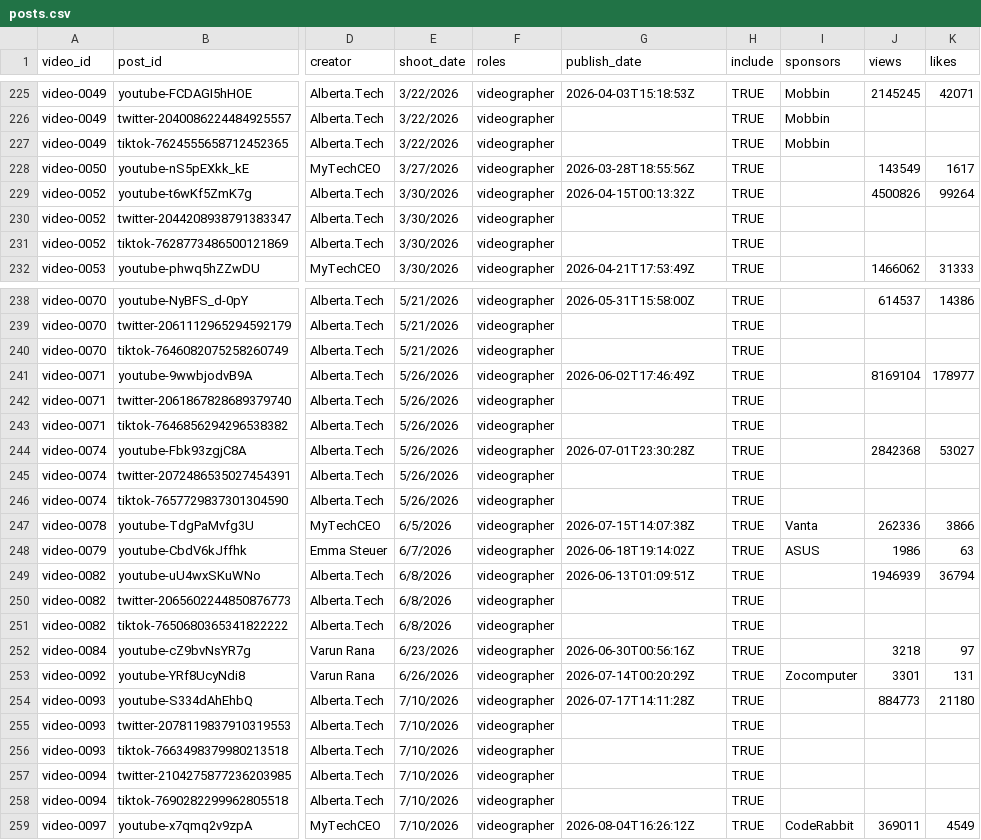
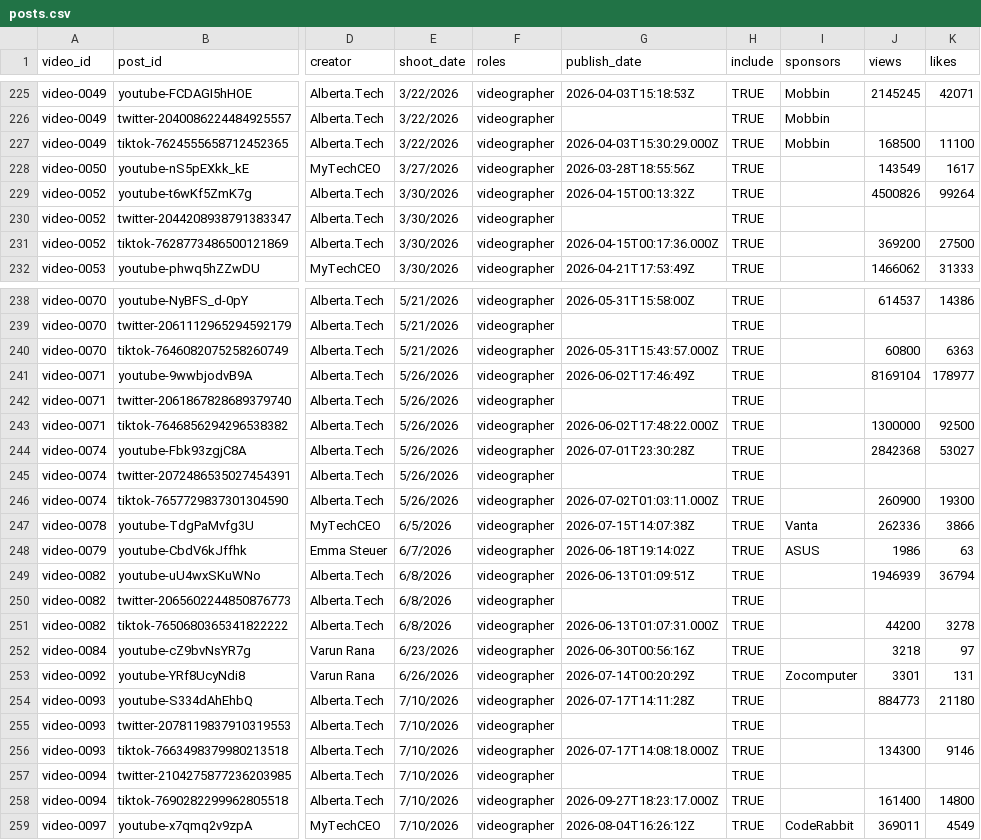
Before and after one commit to quence-dev/social-portfolio, a CSV file: data/posts.csv, drawn as a sheet; only a part is shown, gaps mark what is left out; the diff covers the shown part only; the diff names each change by its address in the sheet, - before the commit and + after, or states it on an @@ line.

```diff
--- a/data/posts.csv
+++ b/data/posts.csv
-G227 (publish_date): (empty)
+G227 (publish_date): 2026-04-03T15:30:29.000Z
-J227 (views): (empty)
+J227 (views): 168500
-K227 (likes): (empty)
+K227 (likes): 11100
-G231 (publish_date): (empty)
+G231 (publish_date): 2026-04-15T00:17:36.000Z
-J231 (views): (empty)
+J231 (views): 369200
-K231 (likes): (empty)
+K231 (likes): 27500
-G240 (publish_date): (empty)
+G240 (publish_date): 2026-05-31T15:43:57.000Z
-J240 (views): (empty)
+J240 (views): 60800
-K240 (likes): (empty)
+K240 (likes): 6363
-G243 (publish_date): (empty)
+G243 (publish_date): 2026-06-02T17:48:22.000Z
-J243 (views): (empty)
+J243 (views): 1300000
-K243 (likes): (empty)
+K243 (likes): 92500
-G246 (publish_date): (empty)
+G246 (publish_date): 2026-07-02T01:03:11.000Z
-J246 (views): (empty)
+J246 (views): 260900
-K246 (likes): (empty)
+K246 (likes): 19300
-G251 (publish_date): (empty)
+G251 (publish_date): 2026-06-13T01:07:31.000Z
-J251 (views): (empty)
+J251 (views): 44200
-K251 (likes): (empty)
+K251 (likes): 3278
-G256 (publish_date): (empty)
+G256 (publish_date): 2026-07-17T14:08:18.000Z
-J256 (views): (empty)
+J256 (views): 134300
-K256 (likes): (empty)
+K256 (likes): 9146
-G258 (publish_date): (empty)
+G258 (publish_date): 2026-09-27T18:23:17.000Z
-J258 (views): (empty)
+J258 (views): 161400
-K258 (likes): (empty)
+K258 (likes): 14800
```
Also changed, not shown: 87 edited cells elsewhere in this file, 38 other files.
